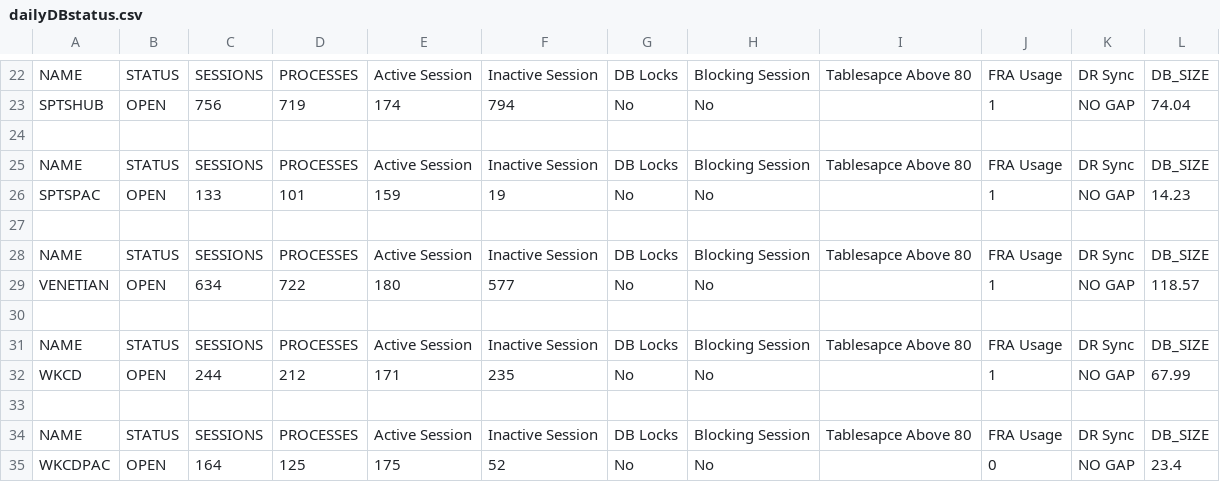
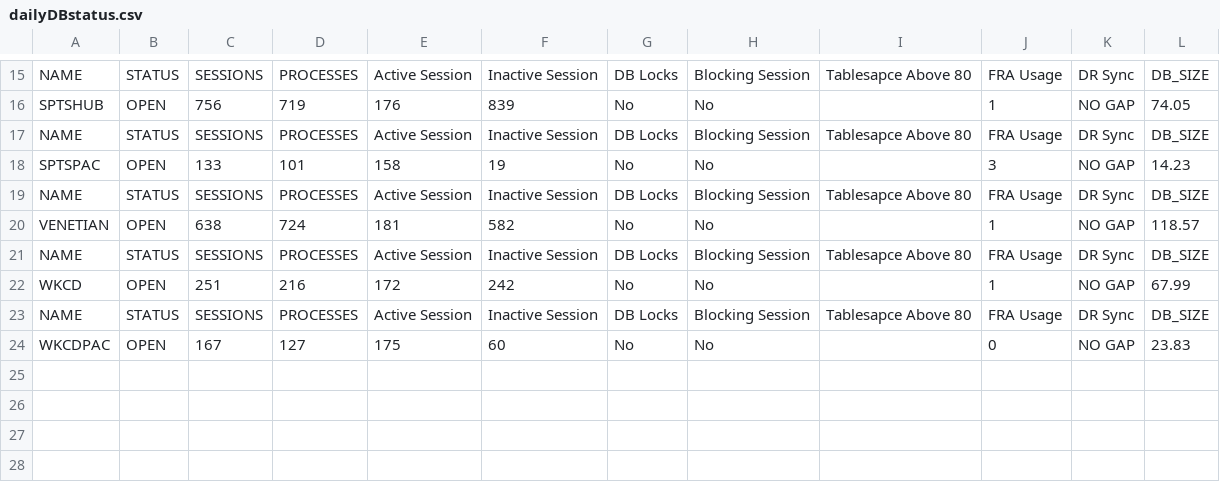
Before and after one commit to stars58/testcsv, a CSV file: dailyDBstatus.csv, drawn as a sheet; only a part is shown, gaps mark what is left out; the diff covers the shown part only.

```diff
--- a/dailyDBstatus.csv
+++ b/dailyDBstatus.csv
@@ -22,14 +15,10 @@
 "NAME","STATUS","SESSIONS","PROCESSES","Active Session","Inactive Session","DB Locks","Blocking Session","Tablesapce Above 80","FRA Usage","DR Sync","DB_SIZE"
-"SPTSHUB","OPEN",756,719,174,794,"No","No","",1,"NO GAP",74.04
-
+"SPTSHUB","OPEN",756,719,176,839,"No","No","",1,"NO GAP",74.05
 "NAME","STATUS","SESSIONS","PROCESSES","Active Session","Inactive Session","DB Locks","Blocking Session","Tablesapce Above 80","FRA Usage","DR Sync","DB_SIZE"
-"SPTSPAC","OPEN",133,101,159,19,"No","No","",1,"NO GAP",14.23
-
+"SPTSPAC","OPEN",133,101,158,19,"No","No","",3,"NO GAP",14.23
 "NAME","STATUS","SESSIONS","PROCESSES","Active Session","Inactive Session","DB Locks","Blocking Session","Tablesapce Above 80","FRA Usage","DR Sync","DB_SIZE"
-"VENETIAN","OPEN",634,722,180,577,"No","No","",1,"NO GAP",118.57
-
+"VENETIAN","OPEN",638,724,181,582,"No","No","",1,"NO GAP",118.57
 "NAME","STATUS","SESSIONS","PROCESSES","Active Session","Inactive Session","DB Locks","Blocking Session","Tablesapce Above 80","FRA Usage","DR Sync","DB_SIZE"
-"WKCD","OPEN",244,212,171,235,"No","No","",1,"NO GAP",67.99
-
+"WKCD","OPEN",251,216,172,242,"No","No","",1,"NO GAP",67.99
 "NAME","STATUS","SESSIONS","PROCESSES","Active Session","Inactive Session","DB Locks","Blocking Session","Tablesapce Above 80","FRA Usage","DR Sync","DB_SIZE"
-"WKCDPAC","OPEN",164,125,175,52,"No","No","",0,"NO GAP",23.4
+"WKCDPAC","OPEN",167,127,175,60,"No","No","",0,"NO GAP",23.83
```
Also changed, not shown: 7 removed rows and 26 edited cells elsewhere in this file.
